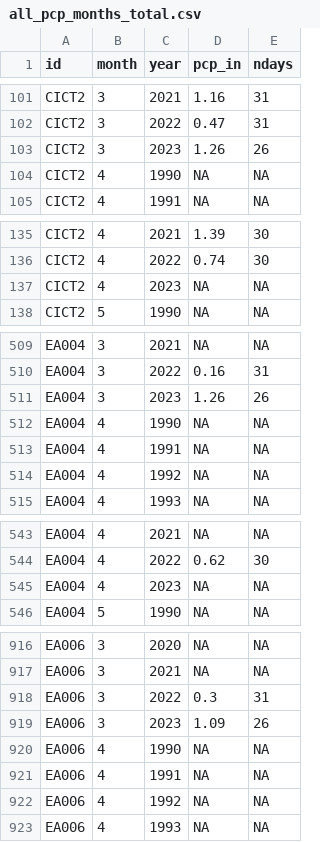
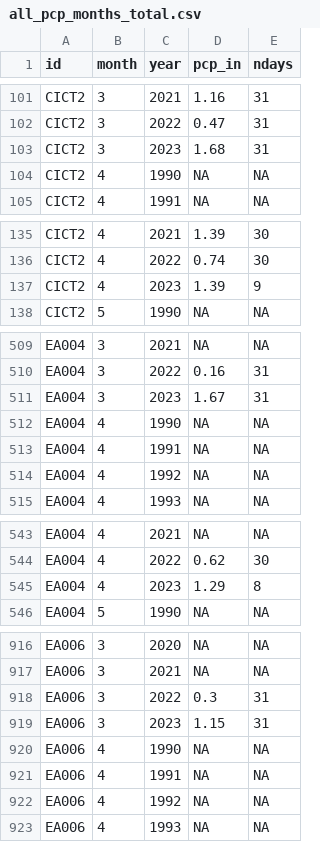
Before and after one commit to BoerneIoW/Boerne-Dashboard, a CSV file: boerne-water-supply/data/pcp/all_pcp_months_total.csv, drawn as a sheet; only a part is shown, gaps mark what is left out; the diff covers the shown part only.

```diff
--- a/boerne-water-supply/data/pcp/all_pcp_months_total.csv
+++ b/boerne-water-supply/data/pcp/all_pcp_months_total.csv
@@ -102,3 +102,3 @@
 "CICT2",3,2022,0.47,31
-"CICT2",3,2023,1.26,26
+"CICT2",3,2023,1.68,31
 "CICT2",4,1990,NA,NA
@@ -136,3 +136,3 @@
 "CICT2",4,2022,0.74,30
-"CICT2",4,2023,NA,NA
+"CICT2",4,2023,1.39,9
 "CICT2",5,1990,NA,NA
@@ -510,3 +510,3 @@
 "EA004",3,2022,0.16,31
-"EA004",3,2023,1.26,26
+"EA004",3,2023,1.67,31
 "EA004",4,1990,NA,NA
@@ -544,3 +544,3 @@
 "EA004",4,2022,0.62,30
-"EA004",4,2023,NA,NA
+"EA004",4,2023,1.29,8
 "EA004",5,1990,NA,NA
@@ -918,3 +918,3 @@
 "EA006",3,2022,0.3,31
-"EA006",3,2023,1.09,26
+"EA006",3,2023,1.15,31
 "EA006",4,1990,NA,NA
```
Also changed, not shown: 65 edited cells elsewhere in this file, 9 other files.
